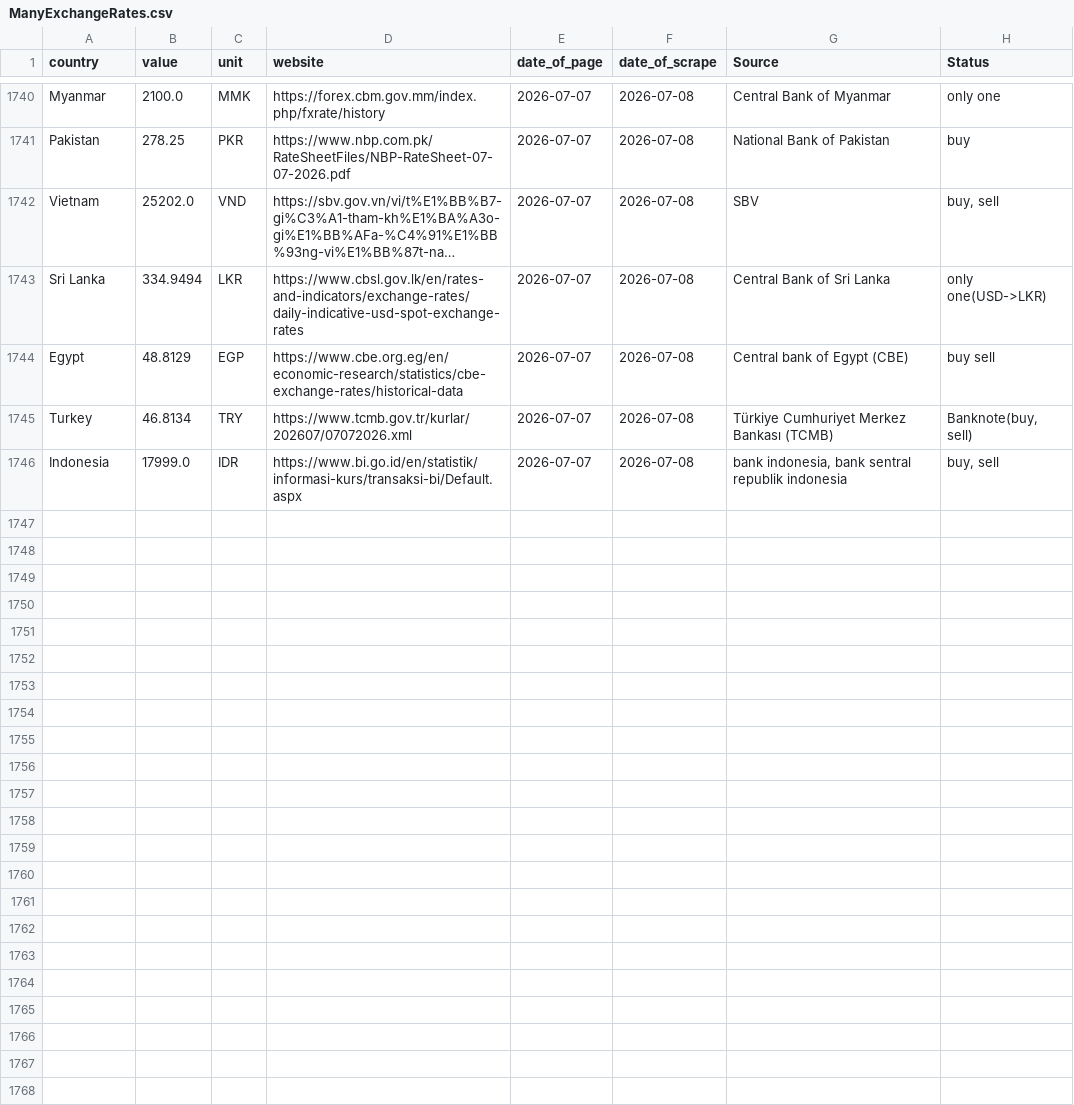
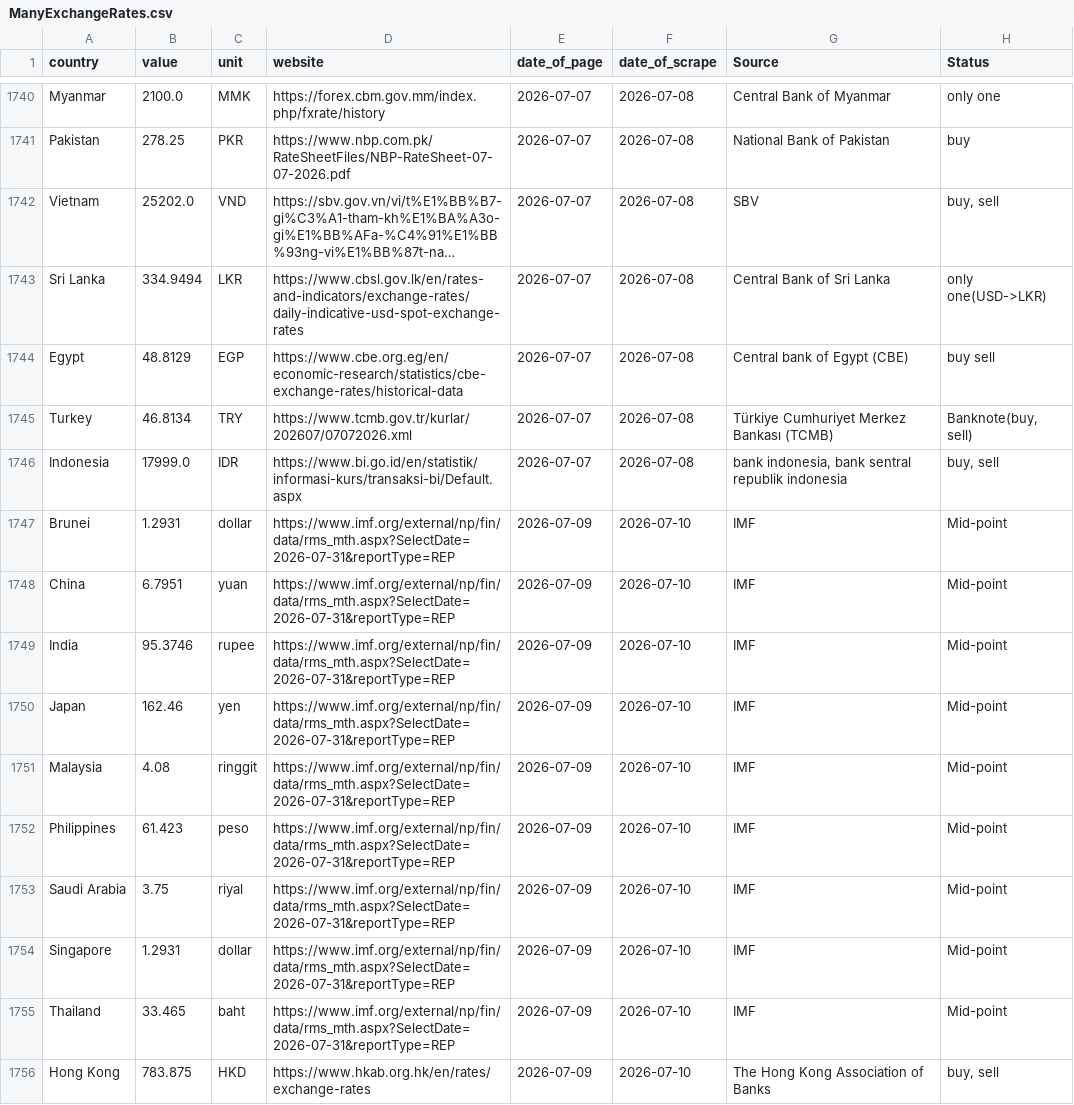
Before and after one commit to Danut168/ExchangeRate18, a CSV file: ManyExchangeRates.csv, drawn as a sheet; only a part is shown, gaps mark what is left out; long unchanged cells end in …; the diff covers the shown part only; the diff names each change by its address in the sheet, - before the commit and + after, or states it on an @@ line.

```diff
--- a/ManyExchangeRates.csv
+++ b/ManyExchangeRates.csv
+row 1747: Brunei | 1.2931 | dollar | https://www.imf.org/external/np/fin/data/rms_mth.aspx?SelectDate=2026-07-31&reportType=REP | 2026-07-09 | 2026-07-10 | IMF | Mid-point
+row 1748: China | 6.7951 | yuan | https://www.imf.org/external/np/fin/data/rms_mth.aspx?SelectDate=2026-07-31&reportType=REP | 2026-07-09 | 2026-07-10 | IMF | Mid-point
+row 1749: India | 95.3746 | rupee | https://www.imf.org/external/np/fin/data/rms_mth.aspx?SelectDate=2026-07-31&reportType=REP | 2026-07-09 | 2026-07-10 | IMF | Mid-point
+row 1750: Japan | 162.46 | yen | https://www.imf.org/external/np/fin/data/rms_mth.aspx?SelectDate=2026-07-31&reportType=REP | 2026-07-09 | 2026-07-10 | IMF | Mid-point
+row 1751: Malaysia | 4.08 | ringgit | https://www.imf.org/external/np/fin/data/rms_mth.aspx?SelectDate=2026-07-31&reportType=REP | 2026-07-09 | 2026-07-10 | IMF | Mid-point
+row 1752: Philippines | 61.423 | peso | https://www.imf.org/external/np/fin/data/rms_mth.aspx?SelectDate=2026-07-31&reportType=REP | 2026-07-09 | 2026-07-10 | IMF | Mid-point
+row 1753: Saudi Arabia | 3.75 | riyal | https://www.imf.org/external/np/fin/data/rms_mth.aspx?SelectDate=2026-07-31&reportType=REP | 2026-07-09 | 2026-07-10 | IMF | Mid-point
+row 1754: Singapore | 1.2931 | dollar | https://www.imf.org/external/np/fin/data/rms_mth.aspx?SelectDate=2026-07-31&reportType=REP | 2026-07-09 | 2026-07-10 | IMF | Mid-point
+row 1755: Thailand | 33.465 | baht | https://www.imf.org/external/np/fin/data/rms_mth.aspx?SelectDate=2026-07-31&reportType=REP | 2026-07-09 | 2026-07-10 | IMF | Mid-point
+row 1756: Hong Kong | 783.875 | HKD | https://www.hkab.org.hk/en/rates/exchange-rates | 2026-07-09 | 2026-07-10 | The Hong Kong Association of Banks | buy, sell
```
Also changed, not shown: 9 added rows and 1 edited cell elsewhere in this file.
